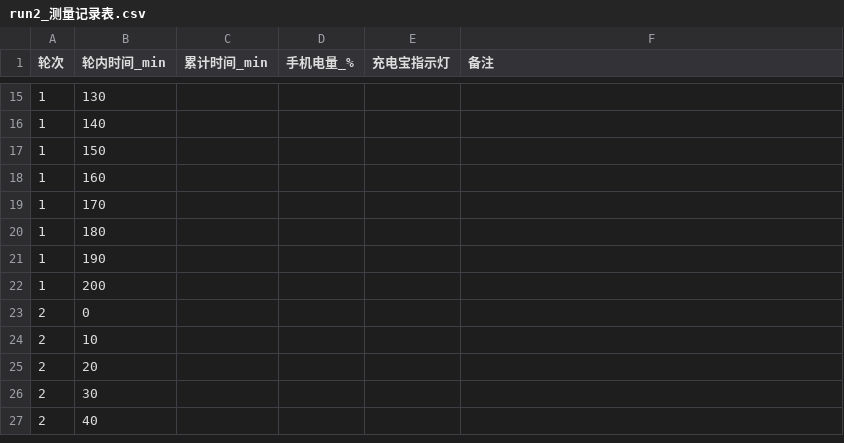
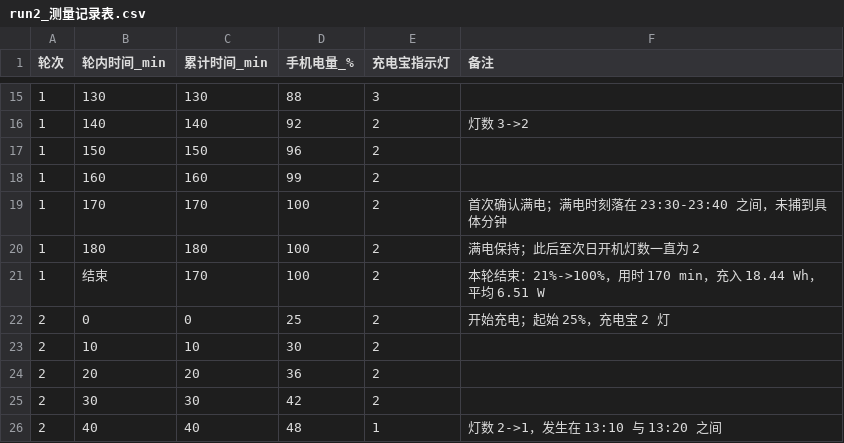
Before and after one commit to XiaoJiao-07/ICEC-2026-0142-ChenXi, a CSV file: 01-Field-Discovery/课题07-充电宝标称容量与转换效率核验/raw_data/run2_测量记录表.csv, drawn as a sheet; only a part is shown, gaps mark what is left out; the diff covers the shown part only.

```diff
--- a/01-Field-Discovery/课题07-充电宝标称容量与转换效率核验/raw_data/run2_测量记录表.csv
+++ b/01-Field-Discovery/课题07-充电宝标称容量与转换效率核验/raw_data/run2_测量记录表.csv
@@ -15,13 +15,12 @@
-1,130,,,,
-1,140,,,,
-1,150,,,,
-1,160,,,,
-1,170,,,,
-1,180,,,,
-1,190,,,,
-1,200,,,,
-2,0,,,,
-2,10,,,,
-2,20,,,,
-2,30,,,,
-2,40,,,,
+1,130,130,88,3,
+1,140,140,92,2,灯数 3->2
+1,150,150,96,2,
+1,160,160,99,2,
+1,170,170,100,2,首次确认满电；满电时刻落在 23:30-23:40 之间，未捕到具体分钟
+1,180,180,100,2,满电保持；此后至次日开机灯数一直为 2
+1,结束,170,100,2,本轮结束：21%->100%，用时 170 min，充入 18.44 Wh，平均 6.51 W
+2,0,0,25,2,开始充电；起始 25%，充电宝 2 灯
+2,10,10,30,2,
+2,20,20,36,2,
+2,30,30,42,2,
+2,40,40,48,1,灯数 2->1，发生在 13:10 与 13:20 之间
```
Also changed, not shown: 1 added row, 28 removed rows and 70 edited cells elsewhere in this file, 9 other files.
